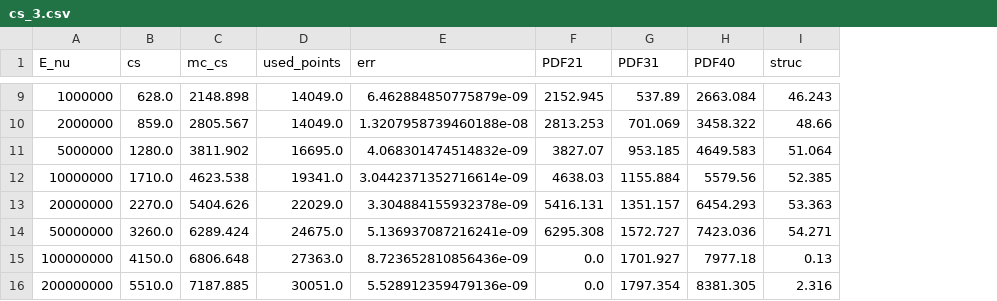
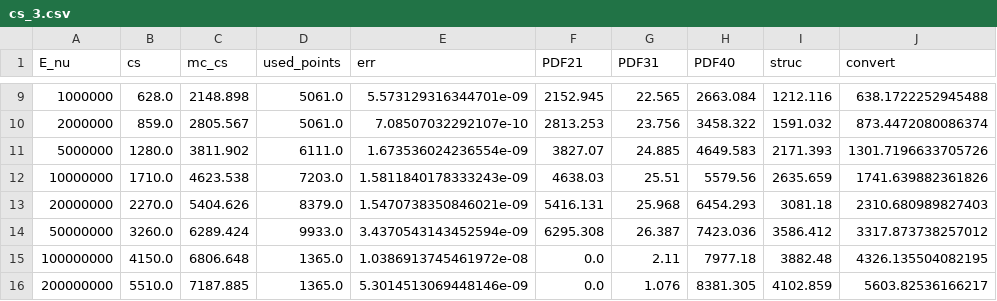
Before and after one commit to wouterprommel/thesis_nat, a CSV file: cs_3.csv, drawn as a sheet; only a part is shown, gaps mark what is left out; the diff covers the shown part only; the diff names each change by its address in the sheet, - before the commit and + after, or states it on an @@ line.

```diff
--- a/cs_3.csv
+++ b/cs_3.csv
+column J (convert), rows 9-16: 638.1722252945488 | 873.4472080086374 | 1301.7196633705726 | 1741.639882361826 | 2310.680989827403 | 3317.873738257012 | 4326.135504082195 | 5603.82536166217
-D9:D10 (used_points): 14049.0
+D9:D10 (used_points): 5061.0
-E9 (err): 6.462884850775879e-09
+E9 (err): 5.573129316344701e-09
-G9 (PDF31): 537.89
+G9 (PDF31): 22.565
-I9 (struc): 46.243
+I9 (struc): 1212.116
-E10 (err): 1.3207958739460188e-08
+E10 (err): 7.08507032292107e-10
-G10 (PDF31): 701.069
+G10 (PDF31): 23.756
-I10 (struc): 48.66
+I10 (struc): 1591.032
-D11 (used_points): 16695.0
+D11 (used_points): 6111.0
-E11 (err): 4.068301474514832e-09
+E11 (err): 1.673536024236554e-09
-G11 (PDF31): 953.185
+G11 (PDF31): 24.885
-I11 (struc): 51.064
+I11 (struc): 2171.393
-D12 (used_points): 19341.0
+D12 (used_points): 7203.0
-E12 (err): 3.0442371352716614e-09
+E12 (err): 1.5811840178333243e-09
-G12 (PDF31): 1155.884
+G12 (PDF31): 25.51
-I12 (struc): 52.385
+I12 (struc): 2635.659
-D13 (used_points): 22029.0
+D13 (used_points): 8379.0
-E13 (err): 3.304884155932378e-09
+E13 (err): 1.5470738350846021e-09
-G13 (PDF31): 1351.157
+G13 (PDF31): 25.968
-I13 (struc): 53.363
+I13 (struc): 3081.18
-D14 (used_points): 24675.0
+D14 (used_points): 9933.0
-E14 (err): 5.136937087216241e-09
+E14 (err): 3.4370543143452594e-09
-G14 (PDF31): 1572.727
+G14 (PDF31): 26.387
-I14 (struc): 54.271
+I14 (struc): 3586.412
-D15 (used_points): 27363.0
+D15 (used_points): 1365.0
-E15 (err): 8.723652810856436e-09
+E15 (err): 1.0386913745461972e-08
-G15 (PDF31): 1701.927
+G15 (PDF31): 2.11
-I15 (struc): 0.13
+I15 (struc): 3882.48
-D16 (used_points): 30051.0
+D16 (used_points): 1365.0
-E16 (err): 5.528912359479136e-09
+E16 (err): 5.3014513069448146e-09
-G16 (PDF31): 1797.354
+G16 (PDF31): 1.076
-I16 (struc): 2.316
+I16 (struc): 4102.859
```
Also changed, not shown: 44 edited cells elsewhere in this file, 3 other files.
